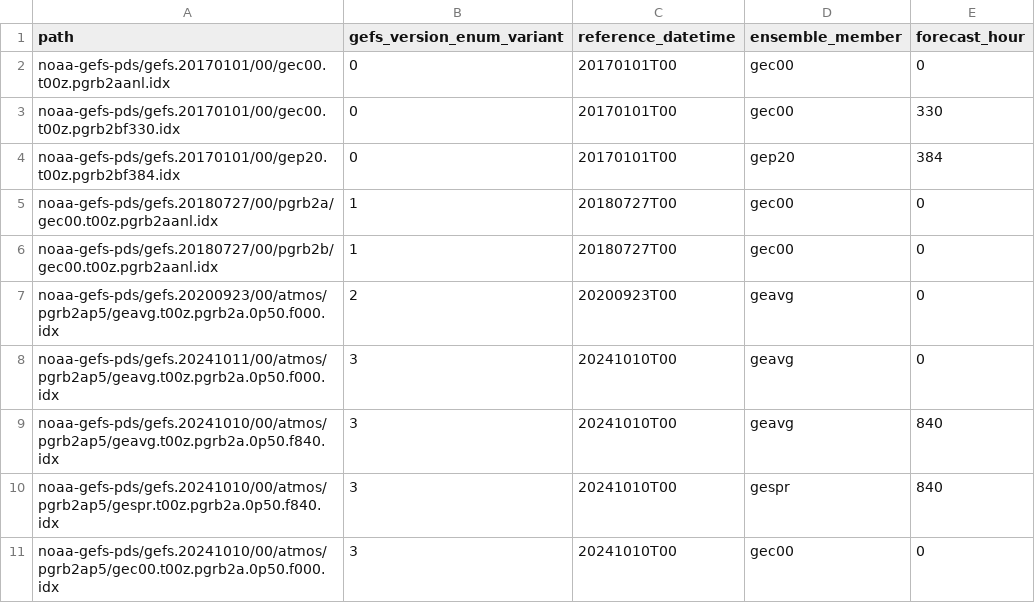
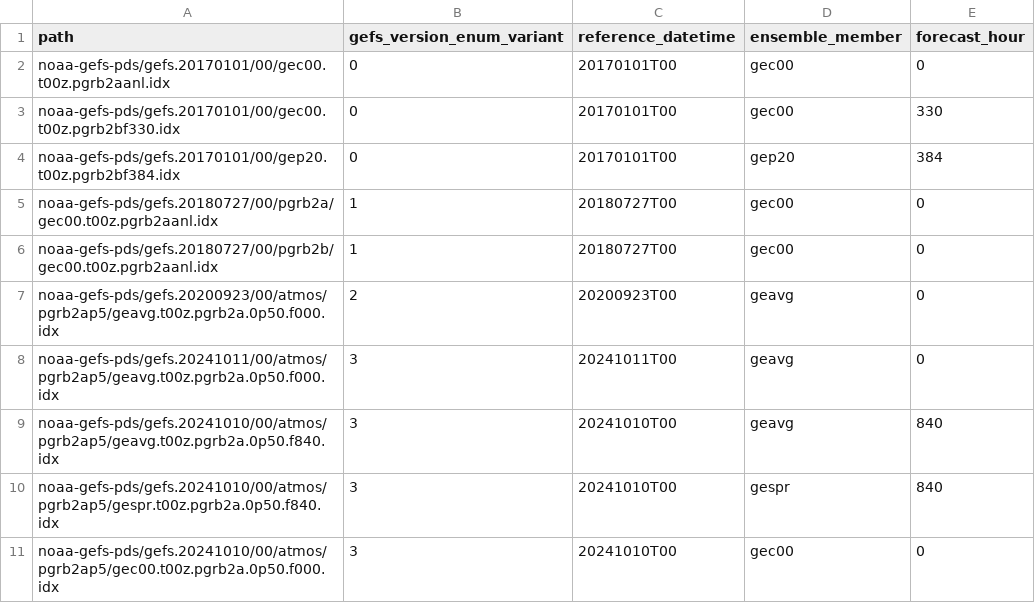
Before and after one commit to JackKelly/hypergrib, a CSV file: crates/hypergrib/src/datasets/gefs_test_paths.csv, drawn as a sheet; the diff names each change by its address in the sheet, - before the commit and + after, or states it on an @@ line.

Commit message:
Yay! Loading test data from gefs_test_paths.csv works!

```diff
--- a/crates/hypergrib/src/datasets/gefs_test_paths.csv
+++ b/crates/hypergrib/src/datasets/gefs_test_paths.csv
-C8 (reference_datetime): 20241010T00
+C8 (reference_datetime): 20241011T00
```
Also changed, not shown: 2 other files.
